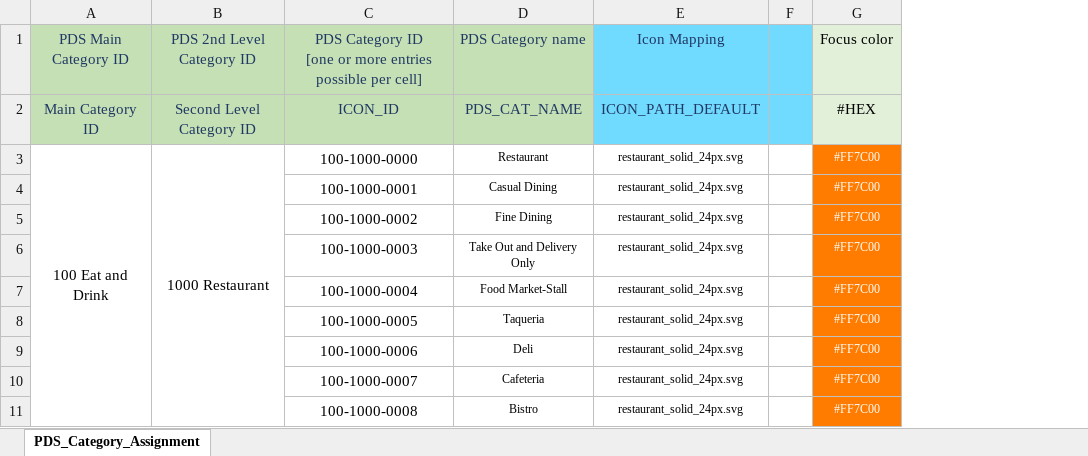
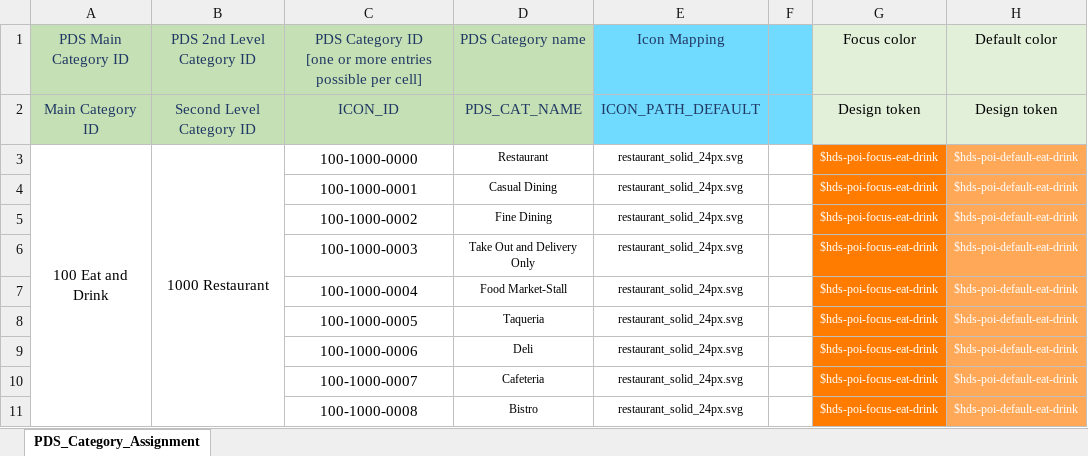
Before and after one commit to heremaps/here-icons, an Excel workbook: Carto/POI/PDS_Category_Assignment.xlsx, sheet PDS_Category_Assignment, drawn as a sheet; only a part is shown; values as stored, in another font and other column widths than the file's, no borders; charts and pictures and conditional formats not drawn; removed rows and columns are numbered as before the commit, all else as after; the diff names each change by its address in the sheet, - before the commit and + after, or states it on an @@ line.

Commit message:
Replace POI Color Values with design tokens in PDS Category Assignment
We replace POI Color Values with design tokens in PDS Category Assignment. Color Values are now stored together with the corresponding design tokens in Figma Design Libraries.

```diff
--- a/Carto/POI/PDS_Category_Assignment.xlsx (sheet PDS_Category_Assignment)
+++ b/Carto/POI/PDS_Category_Assignment.xlsx (sheet PDS_Category_Assignment)
-column G, rows 1-11: Focus color | #HEX | #FF7C00 | #FF7C00 | #FF7C00 | #FF7C00 | #FF7C00 | #FF7C00 | #FF7C00 | #FF7C00 | #FF7C00
+column G, rows 1-11: Focus color | Design token | $hds-poi-focus-eat-drink | $hds-poi-focus-eat-drink | $hds-poi-focus-eat-drink | $hds-poi-focus-eat-drink | $hds-poi-focus-eat-drink | $hds-poi-focus-eat-drink | $hds-poi-focus-eat-drink | $hds-poi-focus-eat-drink | $hds-poi-focus-eat-drink
+column H, rows 1-11: Default color | Design token | $hds-poi-default-eat-drink | $hds-poi-default-eat-drink | $hds-poi-default-eat-drink | $hds-poi-default-eat-drink | $hds-poi-default-eat-drink | $hds-poi-default-eat-drink | $hds-poi-default-eat-drink | $hds-poi-default-eat-drink | $hds-poi-default-eat-drink
```
Also changed, not shown: 1 other file.
